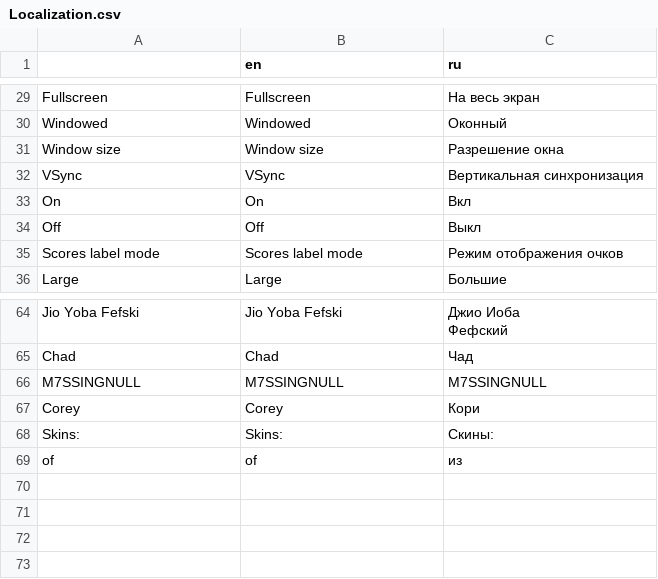
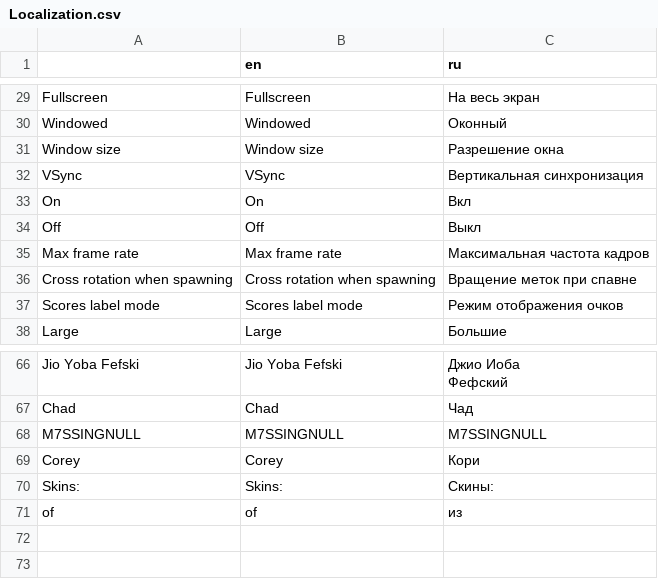
Before and after one commit to Jiofef/Little-Slippey-game, a CSV file: Content/Other/Localization.csv, drawn as a sheet; only a part is shown, gaps mark what is left out; removed rows and columns are numbered as before the commit, all else as after; the diff covers the shown part only; the diff names each change by its address in the sheet, - before the commit and + after, or states it on an @@ line.

```diff
--- a/Content/Other/Localization.csv
+++ b/Content/Other/Localization.csv
+row 35: Max frame rate | Max frame rate | Максимальная частота кадров
+row 36: Cross rotation when spawning | Cross rotation when spawning | Вращение меток при спавне
-row 70: (empty)
-row 71: (empty)
```
Also changed, not shown: 28 added rows elsewhere in this file, 58 other files.
